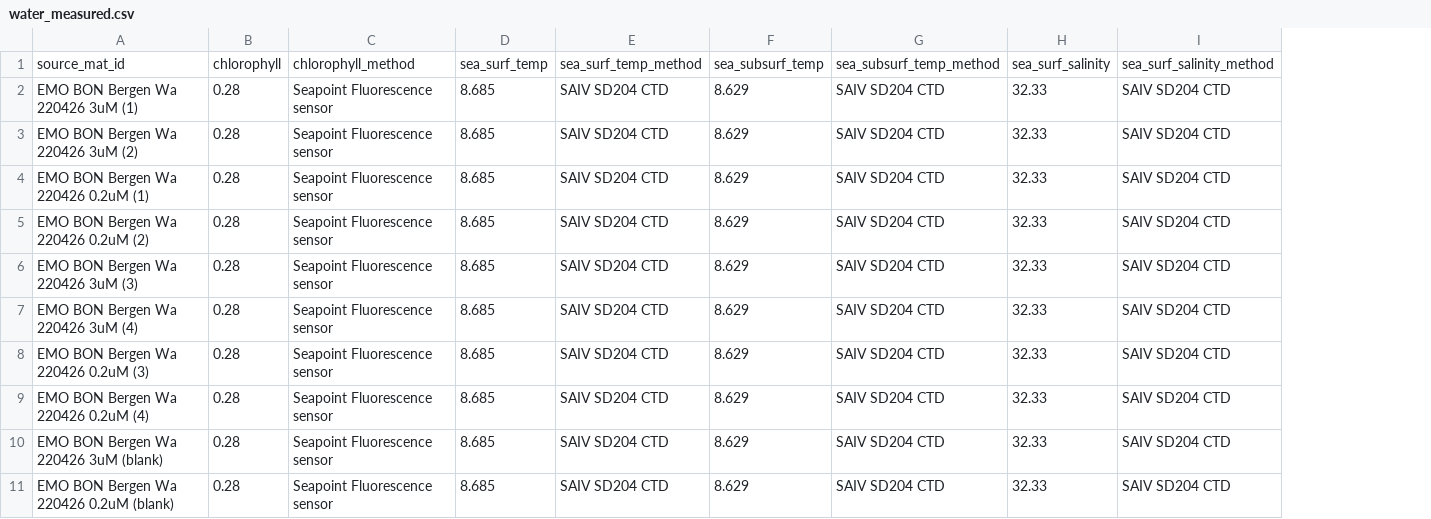
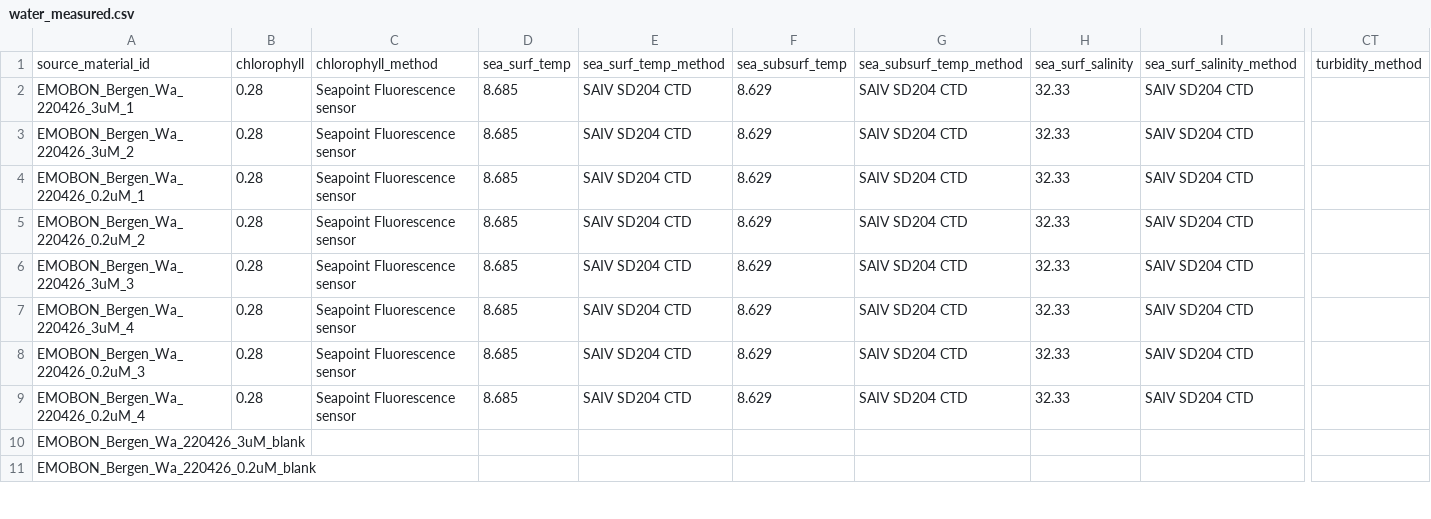
Before and after one commit to emo-bon/observatory-Bergen-data, a CSV file: downloads/gdoc-csv/water_measured.csv, drawn as a sheet; only a part is shown, gaps mark what is left out; removed rows and columns are numbered as before the commit, all else as after; the diff covers the shown part only; the diff names each change by its address in the sheet, - before the commit and + after, or states it on an @@ line.

```diff
--- a/downloads/gdoc-csv/water_measured.csv
+++ b/downloads/gdoc-csv/water_measured.csv
-column A, rows 1-11: source_mat_id | EMO BON Bergen Wa 220426 3uM (1) | EMO BON Bergen Wa 220426 3uM (2) | EMO BON Bergen Wa 220426 0.2uM (1) | EMO BON Bergen Wa 220426 0.2uM (2) | EMO BON Bergen Wa 220426 3uM (3) | EMO BON Bergen Wa 220426 3uM (4) | EMO BON Bergen Wa 220426 0.2uM (3) | EMO BON Bergen Wa 220426 0.2uM (4) | EMO BON Bergen Wa 220426 3uM (blank) | EMO BON Bergen Wa 220426 0.2uM (blank)
+column A, rows 1-11: source_material_id | EMOBON_Bergen_Wa_220426_3uM_1 | EMOBON_Bergen_Wa_220426_3uM_2 | EMOBON_Bergen_Wa_220426_0.2uM_1 | EMOBON_Bergen_Wa_220426_0.2uM_2 | EMOBON_Bergen_Wa_220426_3uM_3 | EMOBON_Bergen_Wa_220426_3uM_4 | EMOBON_Bergen_Wa_220426_0.2uM_3 | EMOBON_Bergen_Wa_220426_0.2uM_4 | EMOBON_Bergen_Wa_220426_3uM_blank | EMOBON_Bergen_Wa_220426_0.2uM_blank
+column CT, row 1: turbidity_method
-B10:B11: 0.28
+B10:B11: (empty)
-C10:C11: Seapoint Fluorescence sensor
+C10:C11: (empty)
-D10:D11: 8.685
+D10:D11: (empty)
-E10:E11: SAIV SD204 CTD
+E10:E11: (empty)
-F10:F11: 8.629
+F10:F11: (empty)
-G10:G11: SAIV SD204 CTD
+G10:G11: (empty)
-H10:H11: 32.33
+H10:H11: (empty)
-I10:I11: SAIV SD204 CTD
+I10:I11: (empty)
```
Also changed, not shown: 118 edited cells elsewhere in this file, downloads/gdoc-csv/water_observatory.csv, 1 other file.
